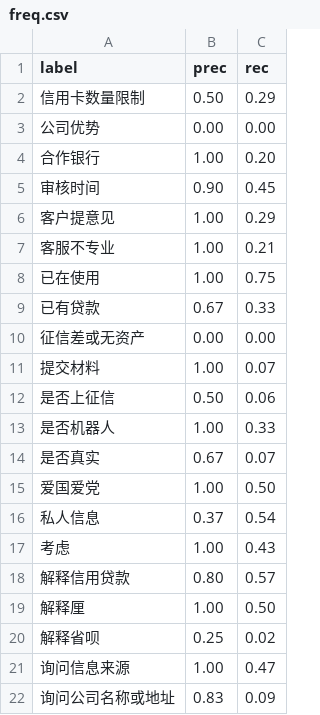
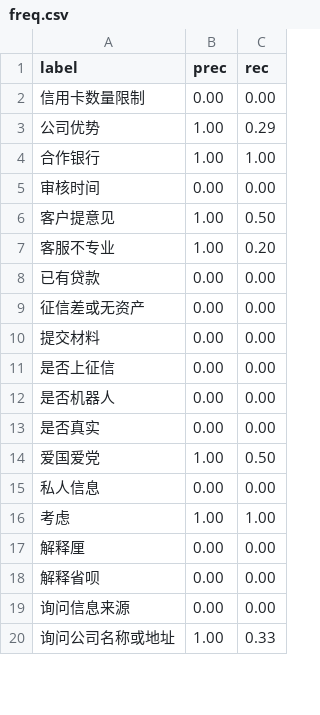
Before and after one commit to CyanYoung/chinese_word_match_2, a CSV file: metric/freq.csv, drawn as a sheet; only a part is shown; the diff covers the shown part only.

```diff
--- a/metric/freq.csv
+++ b/metric/freq.csv
@@ -1,22 +1,20 @@
 label,prec,rec
-信用卡数量限制,0.50,0.29
-公司优势,0.00,0.00
-合作银行,1.00,0.20
-审核时间,0.90,0.45
-客户提意见,1.00,0.29
-客服不专业,1.00,0.21
-已在使用,1.00,0.75
-已有贷款,0.67,0.33
+信用卡数量限制,0.00,0.00
+公司优势,1.00,0.29
+合作银行,1.00,1.00
+审核时间,0.00,0.00
+客户提意见,1.00,0.50
+客服不专业,1.00,0.20
+已有贷款,0.00,0.00
 征信差或无资产,0.00,0.00
-提交材料,1.00,0.07
-是否上征信,0.50,0.06
-是否机器人,1.00,0.33
-是否真实,0.67,0.07
+提交材料,0.00,0.00
+是否上征信,0.00,0.00
+是否机器人,0.00,0.00
+是否真实,0.00,0.00
 爱国爱党,1.00,0.50
-私人信息,0.37,0.54
-考虑,1.00,0.43
-解释信用贷款,0.80,0.57
-解释厘,1.00,0.50
-解释省呗,0.25,0.02
-询问信息来源,1.00,0.47
-询问公司名称或地址,0.83,0.09
+私人信息,0.00,0.00
+考虑,1.00,1.00
+解释厘,0.00,0.00
+解释省呗,0.00,0.00
+询问信息来源,0.00,0.00
+询问公司名称或地址,1.00,0.33
```
Also changed, not shown: 1 removed row and 22 edited cells elsewhere in this file, metric/rank.csv, 4 other files.
